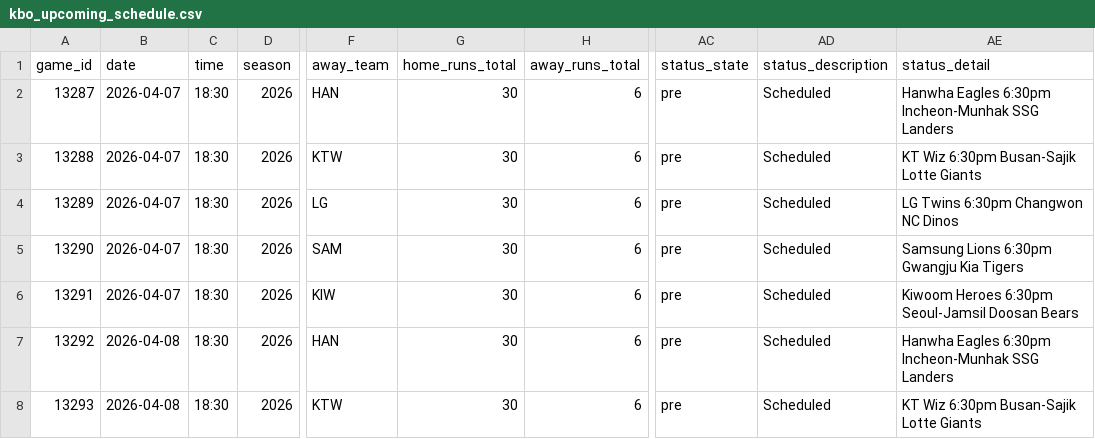
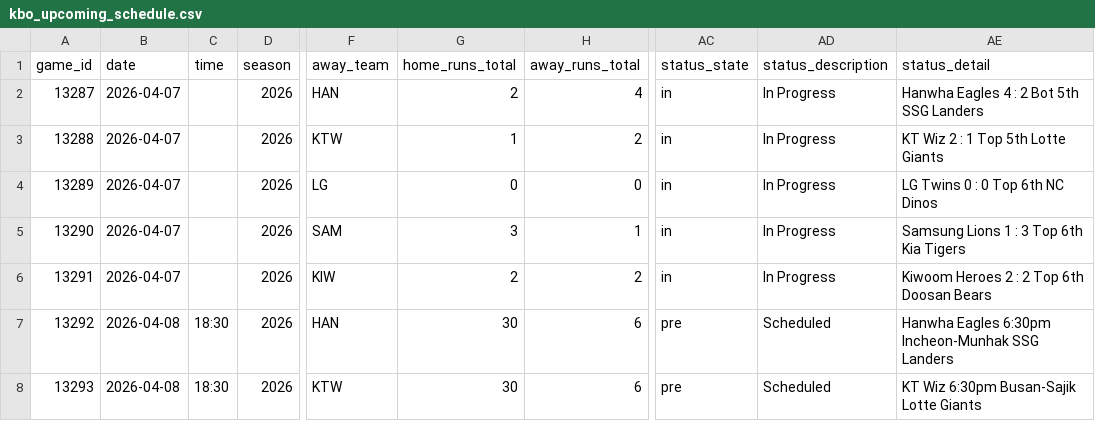
Before and after one commit to emilioandrade0/PickGOLD, a CSV file: src/data/kbo/raw/kbo_upcoming_schedule.csv, drawn as a sheet; only a part is shown, gaps mark what is left out; the diff names each change by its address in the sheet, - before the commit and + after, or states it on an @@ line.

```diff
--- a/src/data/kbo/raw/kbo_upcoming_schedule.csv
+++ b/src/data/kbo/raw/kbo_upcoming_schedule.csv
-C2:C6 (time): 18:30
+C2:C6 (time): (empty)
-G2 (home_runs_total): 30
+G2 (home_runs_total): 2
-H2 (away_runs_total): 6
+H2 (away_runs_total): 4
-AC2:AC6 (status_state): pre
+AC2:AC6 (status_state): in
-AD2:AD6 (status_description): Scheduled
+AD2:AD6 (status_description): In Progress
-AE2 (status_detail): Hanwha Eagles 6:30pm Incheon-Munhak SSG Landers
+AE2 (status_detail): Hanwha Eagles 4 : 2 Bot 5th SSG Landers
-G3 (home_runs_total): 30
+G3 (home_runs_total): 1
-H3 (away_runs_total): 6
+H3 (away_runs_total): 2
-AE3 (status_detail): KT Wiz 6:30pm Busan-Sajik Lotte Giants
+AE3 (status_detail): KT Wiz 2 : 1 Top 5th Lotte Giants
-G4 (home_runs_total): 30
+G4 (home_runs_total): 0
-H4 (away_runs_total): 6
+H4 (away_runs_total): 0
-AE4 (status_detail): LG Twins 6:30pm Changwon NC Dinos
+AE4 (status_detail): LG Twins 0 : 0 Top 6th NC Dinos
-G5 (home_runs_total): 30
+G5 (home_runs_total): 3
-H5 (away_runs_total): 6
+H5 (away_runs_total): 1
-AE5 (status_detail): Samsung Lions 6:30pm Gwangju Kia Tigers
+AE5 (status_detail): Samsung Lions 1 : 3 Top 6th Kia Tigers
-G6 (home_runs_total): 30
+G6 (home_runs_total): 2
-H6 (away_runs_total): 6
+H6 (away_runs_total): 2
-AE6 (status_detail): Kiwoom Heroes 6:30pm Seoul-Jamsil Doosan Bears
+AE6 (status_detail): Kiwoom Heroes 2 : 2 Top 6th Doosan Bears
```
Also changed, not shown: src/data/laliga/raw/laliga_upcoming_schedule.csv, src/data/liga_mx/raw/liga_mx_upcoming_schedule.csv, 17 other files.
